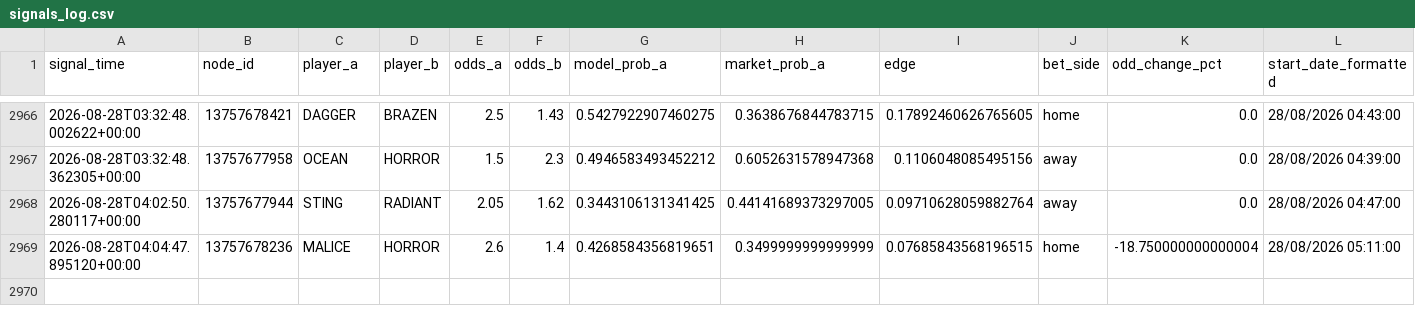
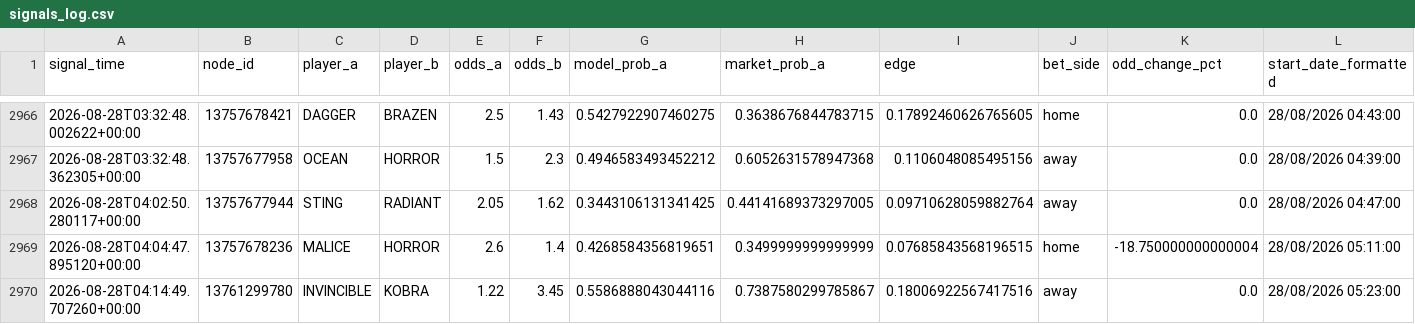
Before and after one commit to javarroba-cmd/proyecto-desde-cero, a CSV file: data/signals_log.csv, drawn as a sheet; only a part is shown, gaps mark what is left out; rows hold the shown columns only; the diff names each change by its address in the sheet, - before the commit and + after, or states it on an @@ line.

```diff
--- a/data/signals_log.csv
+++ b/data/signals_log.csv
+row 2970: 2026-08-28T04:14:49.707260+00:00 | 13761299780 | INVINCIBLE | KOBRA | 1.22 | 3.45 | 0.5586888043044116 | 0.7387580299785867 | 0.18006922567417516 | away | 0.0 | 28/08/2026 05:23:00
```
